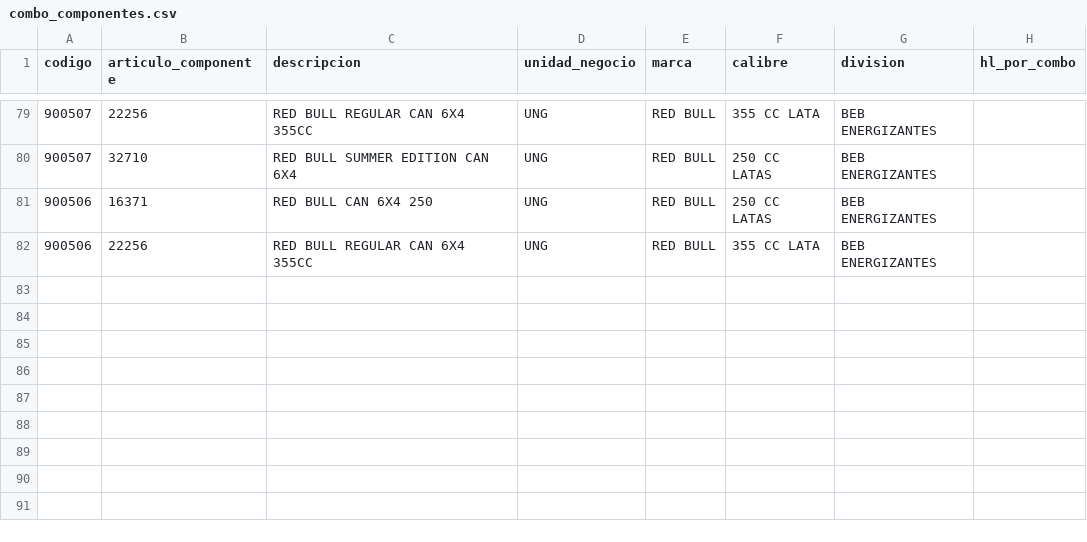
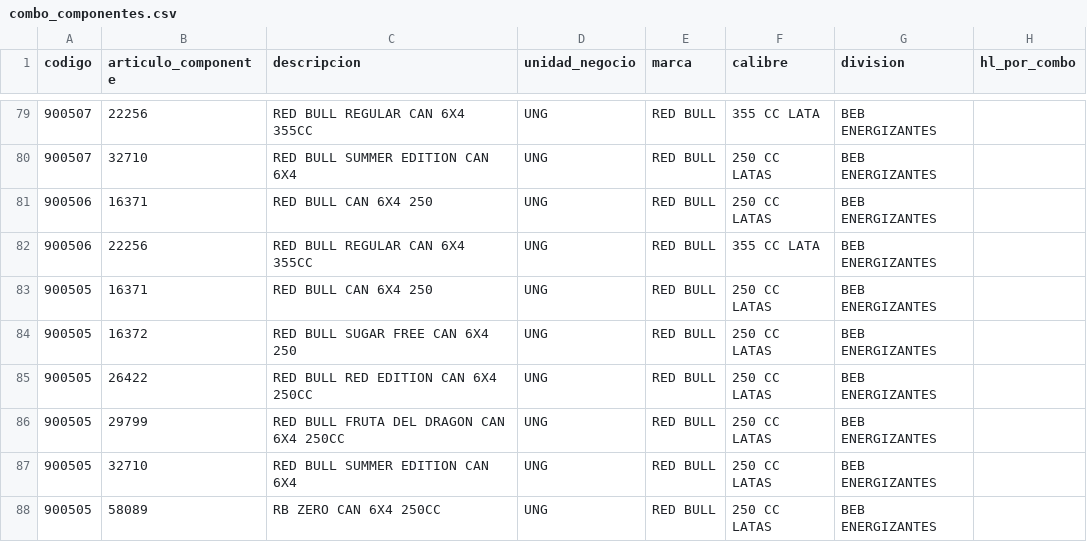
Before and after one commit to tomasddv/caffitastream, a CSV file: combo_componentes.csv, drawn as a sheet; only a part is shown, gaps mark what is left out; the diff names each change by its address in the sheet, - before the commit and + after, or states it on an @@ line.

Commit message:
Actualizar composición de combos DDV desde Streamlit

```diff
--- a/combo_componentes.csv
+++ b/combo_componentes.csv
+row 83: 900505 | 16371 | RED BULL CAN 6X4 250 | UNG | RED BULL | 250 CC LATAS | BEB ENERGIZANTES
+row 84: 900505 | 16372 | RED BULL SUGAR FREE CAN 6X4 250 | UNG | RED BULL | 250 CC LATAS | BEB ENERGIZANTES
+row 85: 900505 | 26422 | RED BULL RED EDITION CAN 6X4 250CC | UNG | RED BULL | 250 CC LATAS | BEB ENERGIZANTES
+row 86: 900505 | 29799 | RED BULL FRUTA DEL DRAGON CAN 6X4 250CC | UNG | RED BULL | 250 CC LATAS | BEB ENERGIZANTES
+row 87: 900505 | 32710 | RED BULL SUMMER EDITION CAN 6X4 | UNG | RED BULL | 250 CC LATAS | BEB ENERGIZANTES
+row 88: 900505 | 58089 | RB ZERO CAN 6X4 250CC | UNG | RED BULL | 250 CC LATAS | BEB ENERGIZANTES
```
